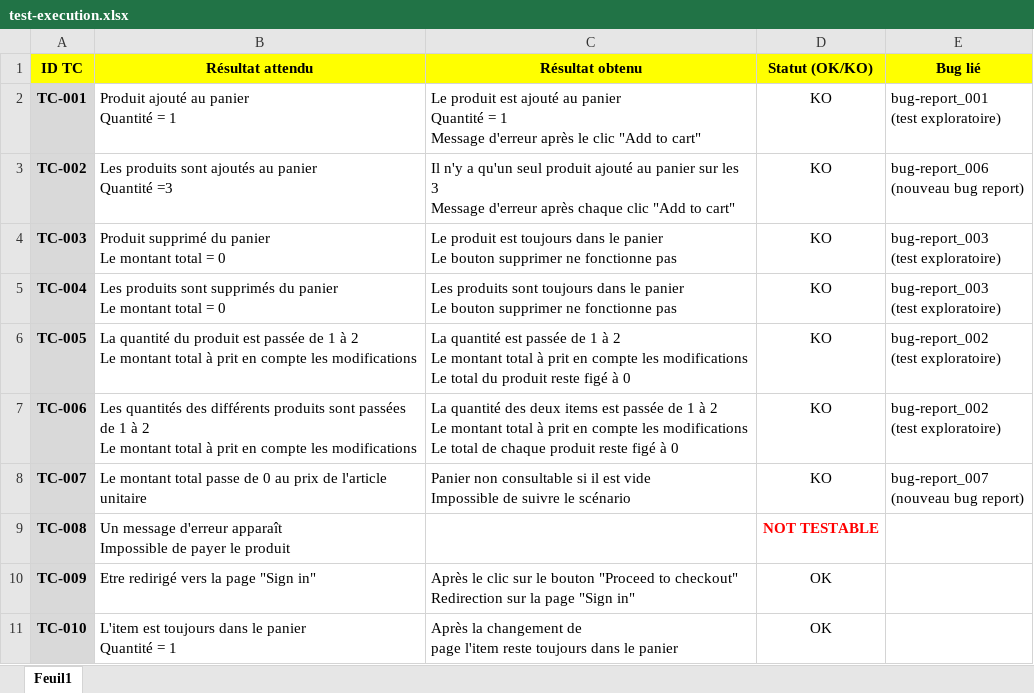
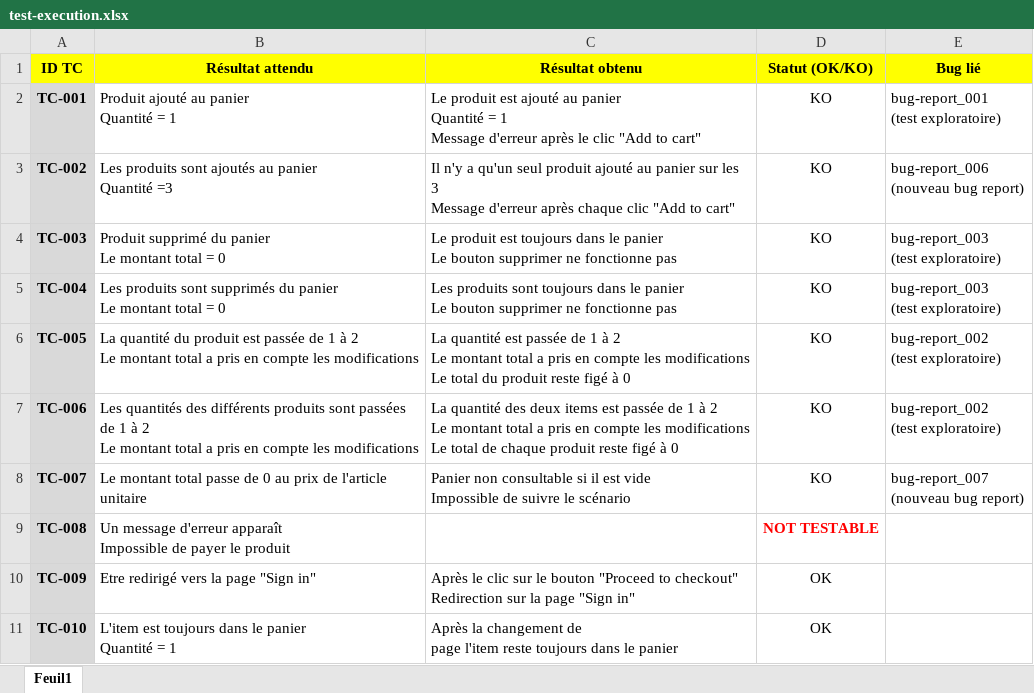
Before and after one commit to Jonathan-Roch/Campagne-QA, an Excel workbook: test-execution/test-execution.xlsx, sheet Feuil1, drawn as a sheet; values as stored, in another font and other column widths than the file's, no borders; the diff names each change by its address in the sheet, - before the commit and + after, or states it on an @@ line.

```diff
--- a/test-execution/test-execution.xlsx (sheet Feuil1)
+++ b/test-execution/test-execution.xlsx (sheet Feuil1)
-B6 (Résultat attendu): …montant total à prit en compte…
+B6 (Résultat attendu): …montant total a pris en compte…
-C6 (Résultat obtenu): …montant total à prit en compte…
+C6 (Résultat obtenu): …montant total a pris en compte…
-B7 (Résultat attendu): …montant total à prit en compte…
+B7 (Résultat attendu): …montant total a pris en compte…
-C7 (Résultat obtenu): …montant total à prit en compte…
+C7 (Résultat obtenu): …montant total a pris en compte…
```
Also changed, not shown: test-cases/test-cases.xlsx, test-exploratoire/charte-exploratoire.xlsx, 22 other files.
